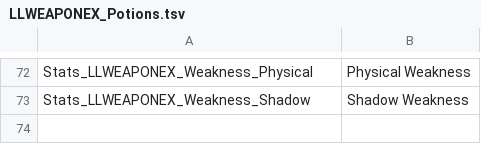
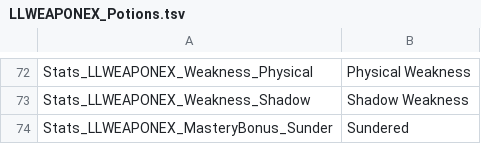
Before and after one commit to LaughingLeader-DOS2-Mods/WeaponExpansion, a TSV file: LocalKeys/LLWEAPONEX_Potions.tsv, drawn as a sheet; only a part is shown, gaps mark what is left out; the diff names each change by its address in the sheet, - before the commit and + after, or states it on an @@ line.

```diff
--- a/LocalKeys/LLWEAPONEX_Potions.tsv
+++ b/LocalKeys/LLWEAPONEX_Potions.tsv
+row 74: Stats_LLWEAPONEX_MasteryBonus_Sunder | Sundered
```
Also changed, not shown: LocalKeys/LLWEAPONEX_Masteries_RankInfo.tsv, 2 other files.
